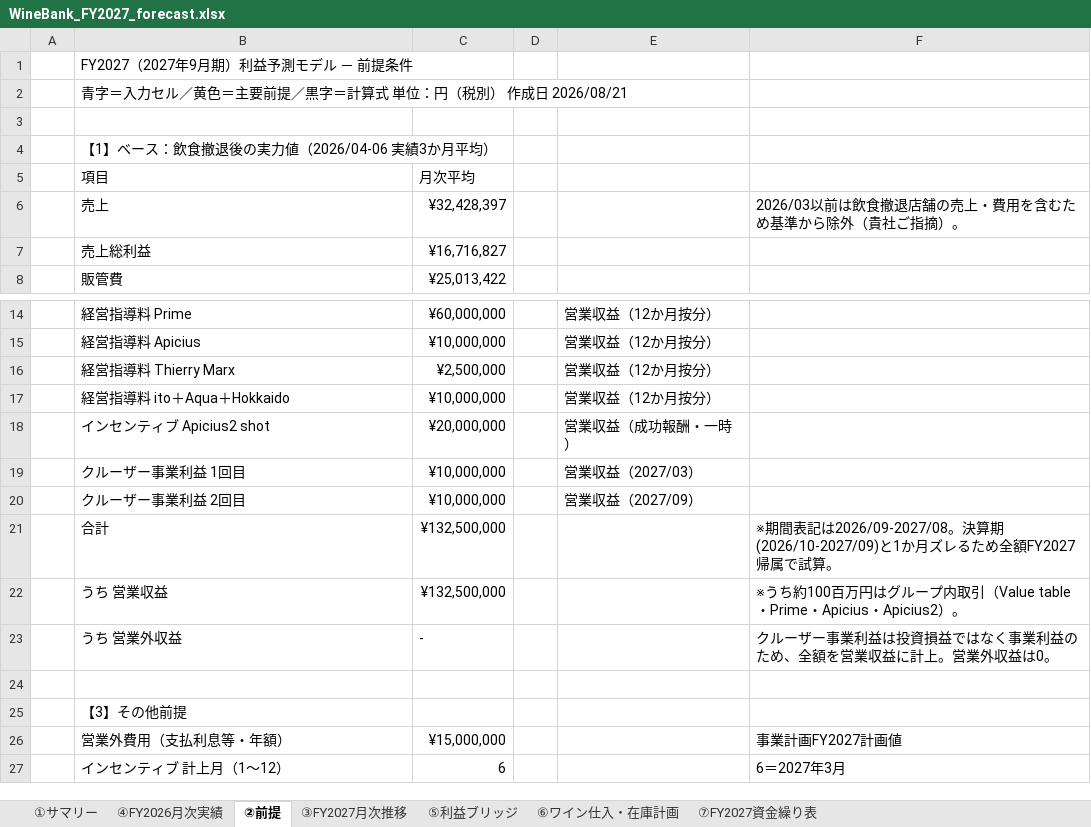
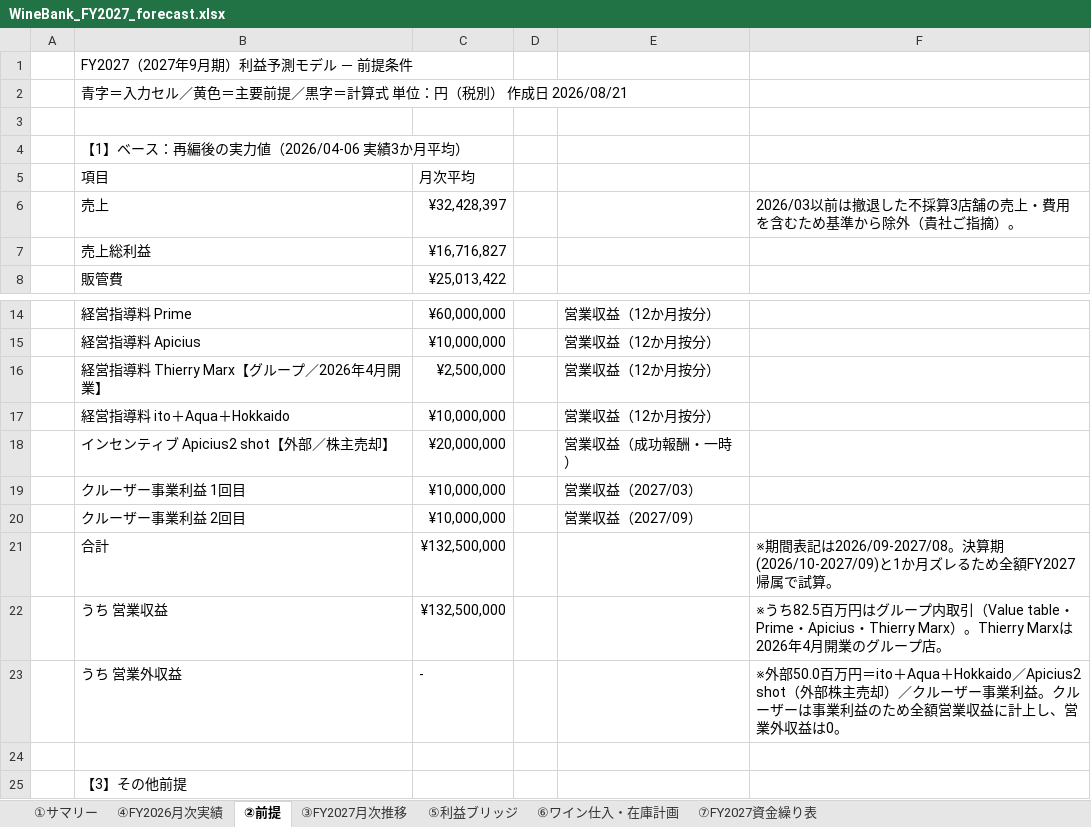
Before and after one commit to nakano-winebank/wine-auction, an Excel workbook: out/WineBank_FY2027_forecast.xlsx, sheet ②前提, drawn as a sheet; only a part is shown, gaps mark what is left out; the shorter side is filled out with more unchanged rows; values as stored, in another font and other column widths than the file's, no cell formats; the diff names each change by its address in the sheet, - before the commit and + after, or states it on an @@ line.

Commit message:
ハウススタイル（無彩色＋メイリオ）を適用し、事業再編と取引先区分を修正
トンマナ
- winebank-style スキルを作成（out/skill-winebank-style/ に控えを同梱）。
  無彩色モノトーン（1A1A1A〜F7F6F3の8階調）とメイリオを標準とする
- パワポ・Excelの双方を有彩色から無彩色へ全面変更。マイナスは色ではなく
  ▲表記で区別。グループ／外部のタグは塗り分けで区別
- fix_fonts.py を追加。LibreOffice再計算時にメイリオが代替フォントへ
  置換される問題を、styles.xml の直接書き戻しで解消（キャッシュ値は保持）

内容の修正
- 飲食事業は「撤退」ではなく「再編」。不採算3店舗を撤退し、WineBankテラスは
  WineBank CLUBのフラッグシップ店として改善のうえ継続する旨を明記
- Thierry Marx（2026年4月開業）を外部からグループへ。アピシウスに次ぐ主力店
- Apicius2 shot は外部株主売却のためグループから外部へ
- これによりグループ内82.5百万円／外部50.0百万円に変更（従来100.0／32.5）

PPTX検証全項目パス、Excel数式1,122本エラー0。

```diff
--- a/out/WineBank_FY2027_forecast.xlsx (sheet ②前提)
+++ b/out/WineBank_FY2027_forecast.xlsx (sheet ②前提)
-B4 (項目): 【1】ベース：飲食撤退後の実力値（2026/04-06 実績3か月平均）
+B4 (項目): 【1】ベース：再編後の実力値（2026/04-06 実績3か月平均）
-F6: 2026/03以前は飲食撤退店舗の売上・費用を含むため基準から除外（貴社ご指摘）。
+F6: 2026/03以前は撤退した不採算3店舗の売上・費用を含むため基準から除外（貴社ご指摘）。
-B16 (項目): 経営指導料 Thierry Marx
+B16 (項目): 経営指導料 Thierry Marx【グループ／2026年4月開業】
-B18 (項目): インセンティブ Apicius2 shot
+B18 (項目): インセンティブ Apicius2 shot【外部／株主売却】
-F22: ※うち約100百万円はグループ内取引（Value table・Prime・Apicius・Apicius2）。
+F22: ※うち82.5百万円はグループ内取引（Value table・Prime・Apicius・Thierry Marx）。Thierry Marxは2026年4月開業のグループ店。
-F23: クルーザー事業利益は投資損益ではなく事業利益のため、全額を営業収益に計上。営業外収…
+F23: ※外部50.0百万円＝ito＋Aqua＋Hokkaido／Apicius2 shot（外部株主売却）／クルーザー事業利益。クルーザーは事業利益のため全額営業収益に計上し、営業外収…
```
Also changed, not shown: sheet ⑦FY2027資金繰り表, sheet ④FY2026月次実績, sheet ⑥ワイン仕入・在庫計画, sheet ③FY2027月次推移, sheet ⑤利益ブリッジ, sheet ①サマリー, cell formats, charts or pictures, 6 other files.
